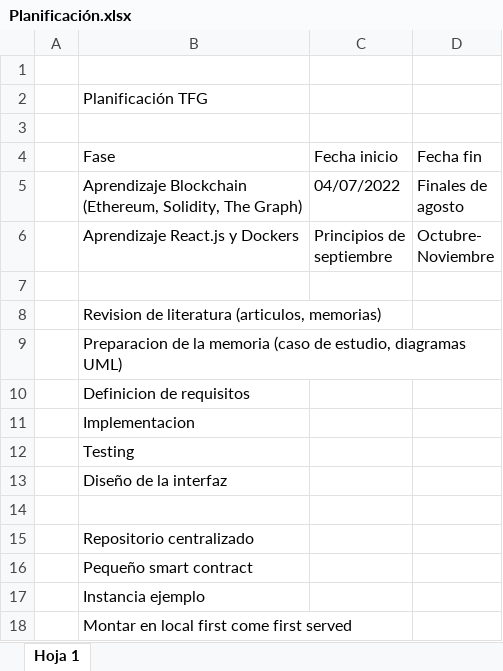
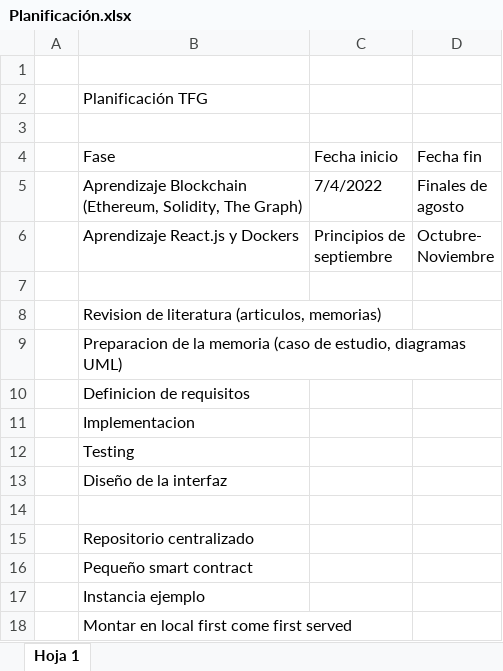
Before and after one commit to Danniilpz/EthereumCourse, an Excel workbook: Planificación.xlsx, sheet Hoja 1, drawn as a sheet; values as stored, in another font and other column widths than the file's, no borders; charts and pictures not drawn; the diff names each change by its address in the sheet, - before the commit and + after, or states it on an @@ line.

```diff
--- a/Planificación.xlsx (sheet Hoja 1)
+++ b/Planificación.xlsx (sheet Hoja 1)
-C5: 04/07/2022
+C5: 7/4/2022
```
Also changed, not shown: charts or pictures, 3 other files.
